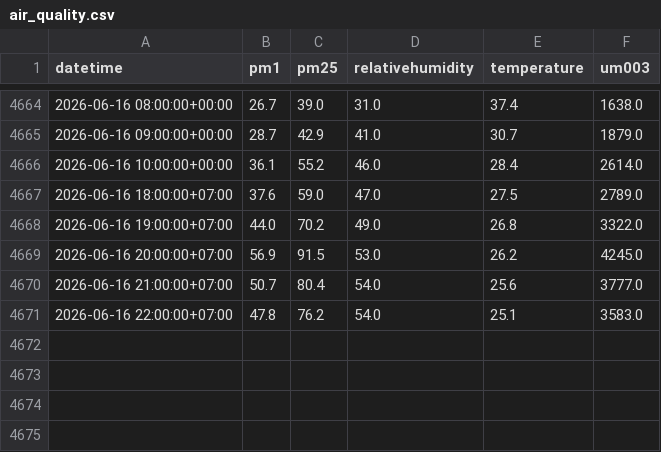
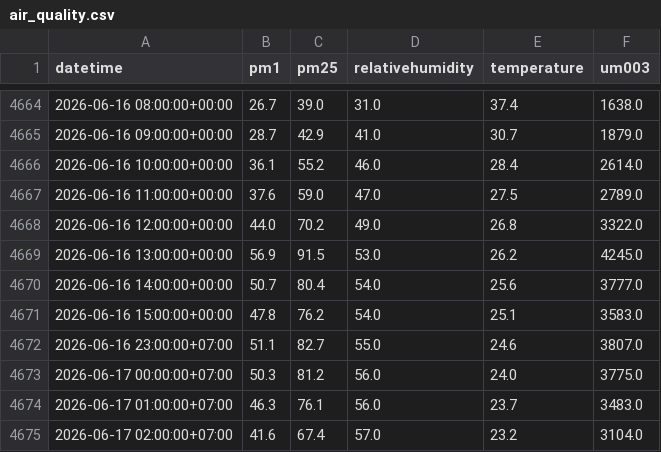
Before and after one commit to Izz5125/MLOps-Air_Quality_Prediction, a CSV file: data/raw/air_quality.csv, drawn as a sheet; only a part is shown, gaps mark what is left out.

```diff
--- a/data/raw/air_quality.csv
+++ b/data/raw/air_quality.csv
@@ -4666,6 +4666,10 @@ datetime,pm1,pm25,relativehumidity,temperature,um003
 2026-06-16 10:00:00+00:00,36.1,55.2,46.0,28.4,2614.0
-2026-06-16 18:00:00+07:00,37.6,59.0,47.0,27.5,2789.0
-2026-06-16 19:00:00+07:00,44.0,70.2,49.0,26.8,3322.0
-2026-06-16 20:00:00+07:00,56.9,91.5,53.0,26.2,4245.0
-2026-06-16 21:00:00+07:00,50.7,80.4,54.0,25.6,3777.0
-2026-06-16 22:00:00+07:00,47.8,76.2,54.0,25.1,3583.0
+2026-06-16 11:00:00+00:00,37.6,59.0,47.0,27.5,2789.0
+2026-06-16 12:00:00+00:00,44.0,70.2,49.0,26.8,3322.0
+2026-06-16 13:00:00+00:00,56.9,91.5,53.0,26.2,4245.0
+2026-06-16 14:00:00+00:00,50.7,80.4,54.0,25.6,3777.0
+2026-06-16 15:00:00+00:00,47.8,76.2,54.0,25.1,3583.0
+2026-06-16 23:00:00+07:00,51.1,82.7,55.0,24.6,3807.0
+2026-06-17 00:00:00+07:00,50.3,81.2,56.0,24.0,3775.0
+2026-06-17 01:00:00+07:00,46.3,76.1,56.0,23.7,3483.0
+2026-06-17 02:00:00+07:00,41.6,67.4,57.0,23.2,3104.0
```
Also changed, not shown: data/processed/processed_data.csv, 1 other file.
